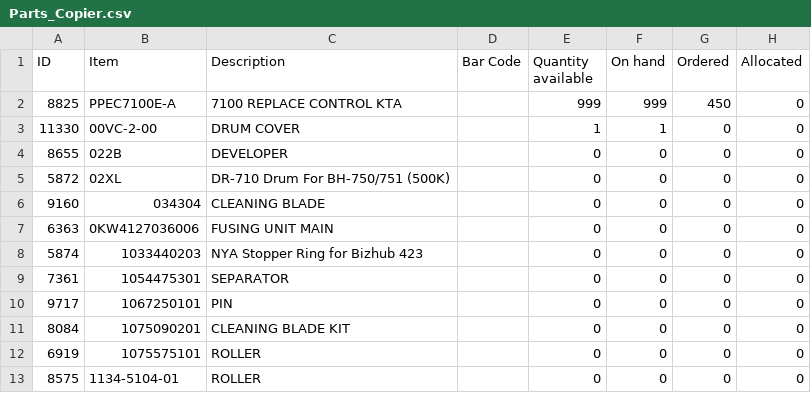
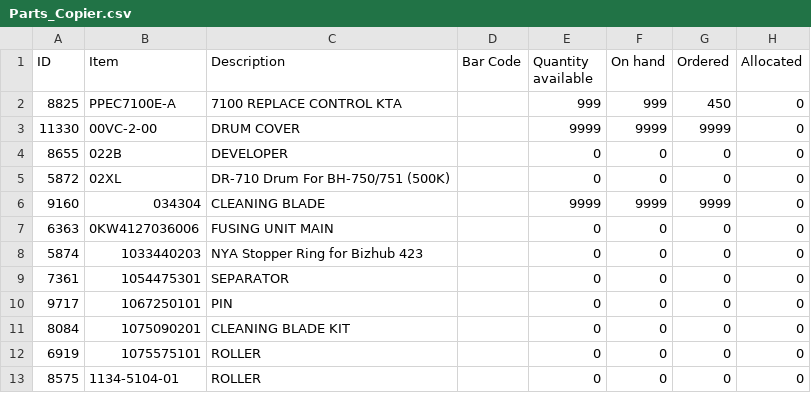
Before and after one commit to jwilliams-lineage/LineageDM, a CSV file: Parts_Copier.csv, drawn as a sheet; only a part is shown; the diff names each change by its address in the sheet, - before the commit and + after, or states it on an @@ line.

Commit message:
Add files via upload

```diff
--- a/Parts_Copier.csv
+++ b/Parts_Copier.csv
-E3 (Quantity available): 1
+E3 (Quantity available): 9999
-F3 (On hand): 1
+F3 (On hand): 9999
-G3 (Ordered): 0
+G3 (Ordered): 9999
-E6 (Quantity available): 0
+E6 (Quantity available): 9999
-F6 (On hand): 0
+F6 (On hand): 9999
-G6 (Ordered): 0
+G6 (Ordered): 9999
```
